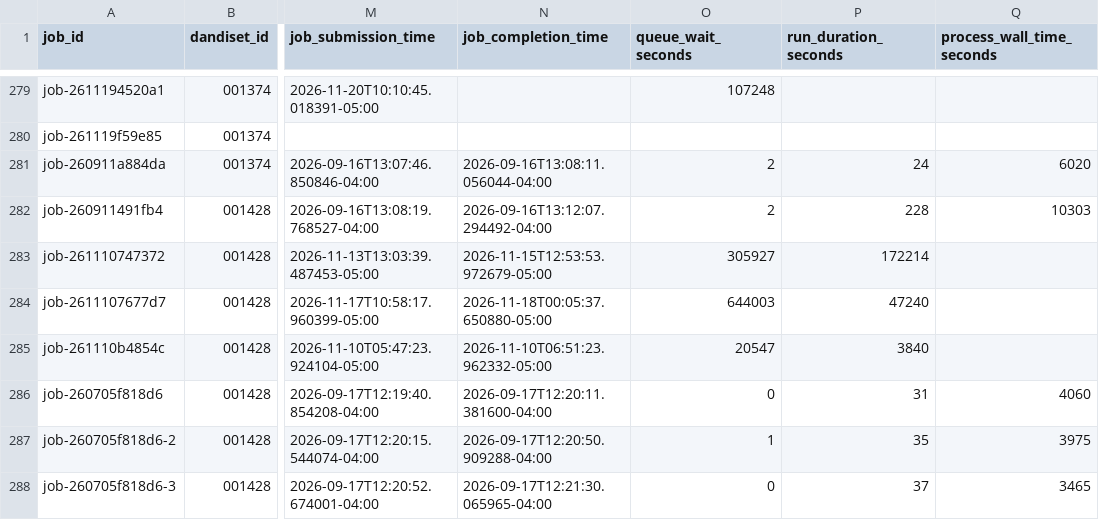
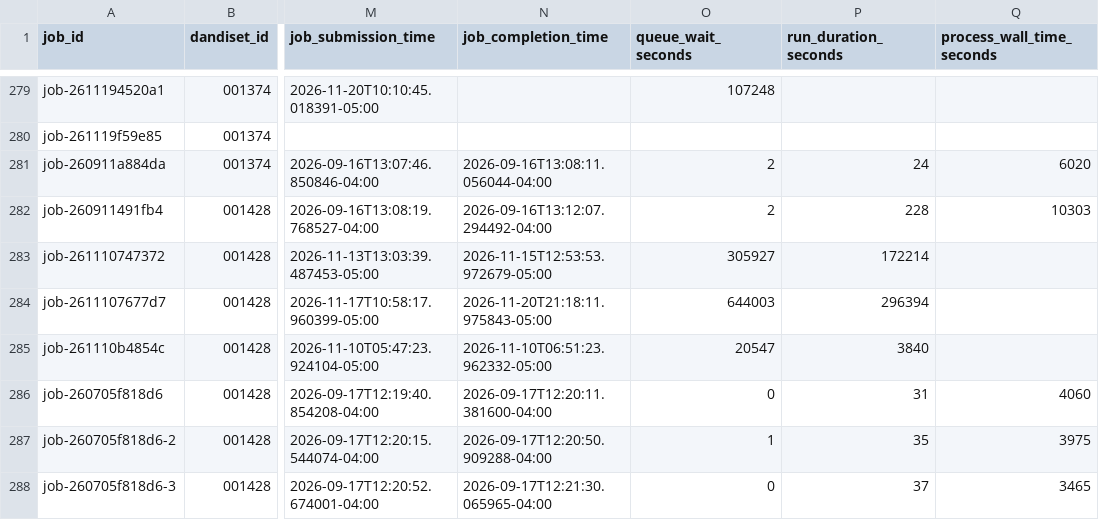
Before and after one commit to dandi-compute/001697, a TSV file: derivatives/jobs.tsv, drawn as a sheet; only a part is shown, gaps mark what is left out; the diff names each change by its address in the sheet, - before the commit and + after, or states it on an @@ line.

```diff
--- a/derivatives/jobs.tsv
+++ b/derivatives/jobs.tsv
-N284 (job_completion_time): 2026-11-18T00:05:37.650880-05:00
+N284 (job_completion_time): 2026-11-20T21:18:11.975843-05:00
-P284 (run_duration_seconds): 47240
+P284 (run_duration_seconds): 296394
```
Also changed, not shown: 4 other files.
